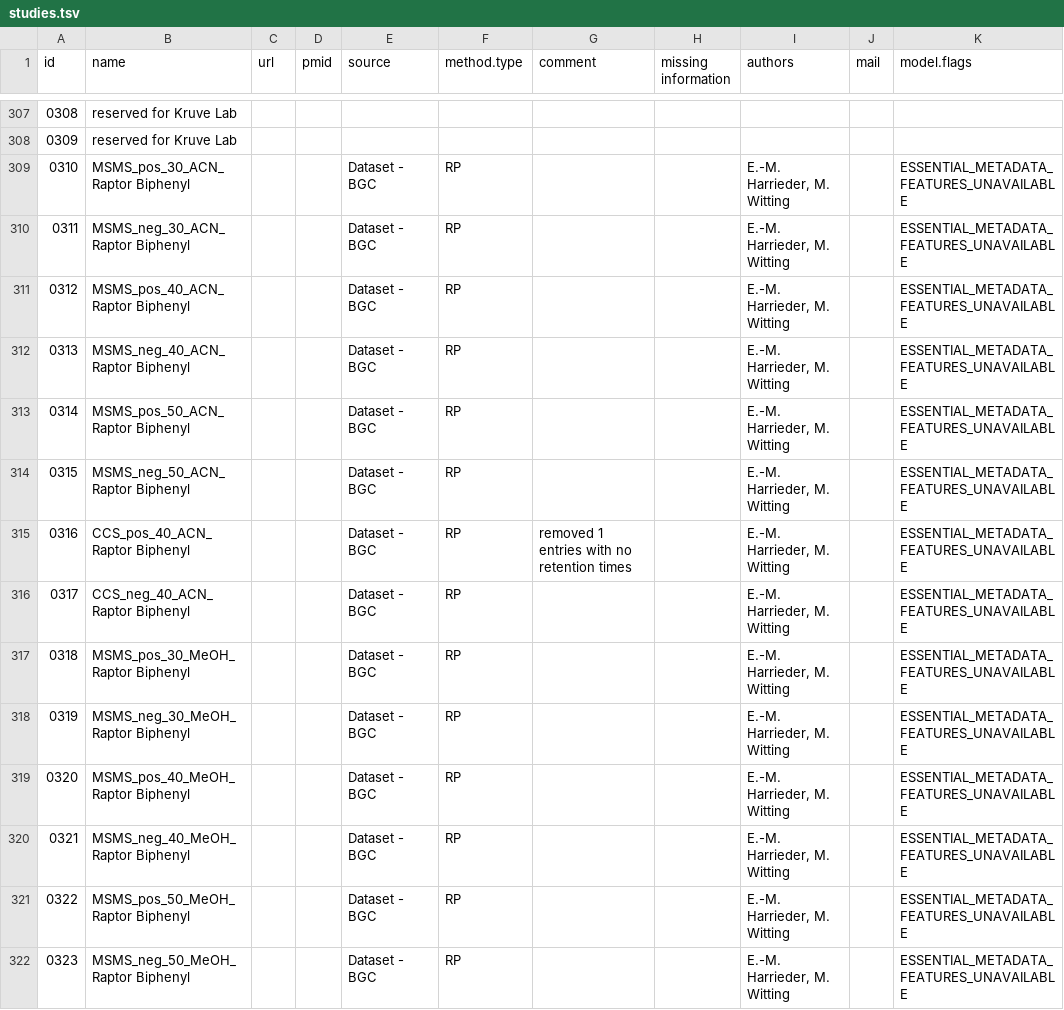
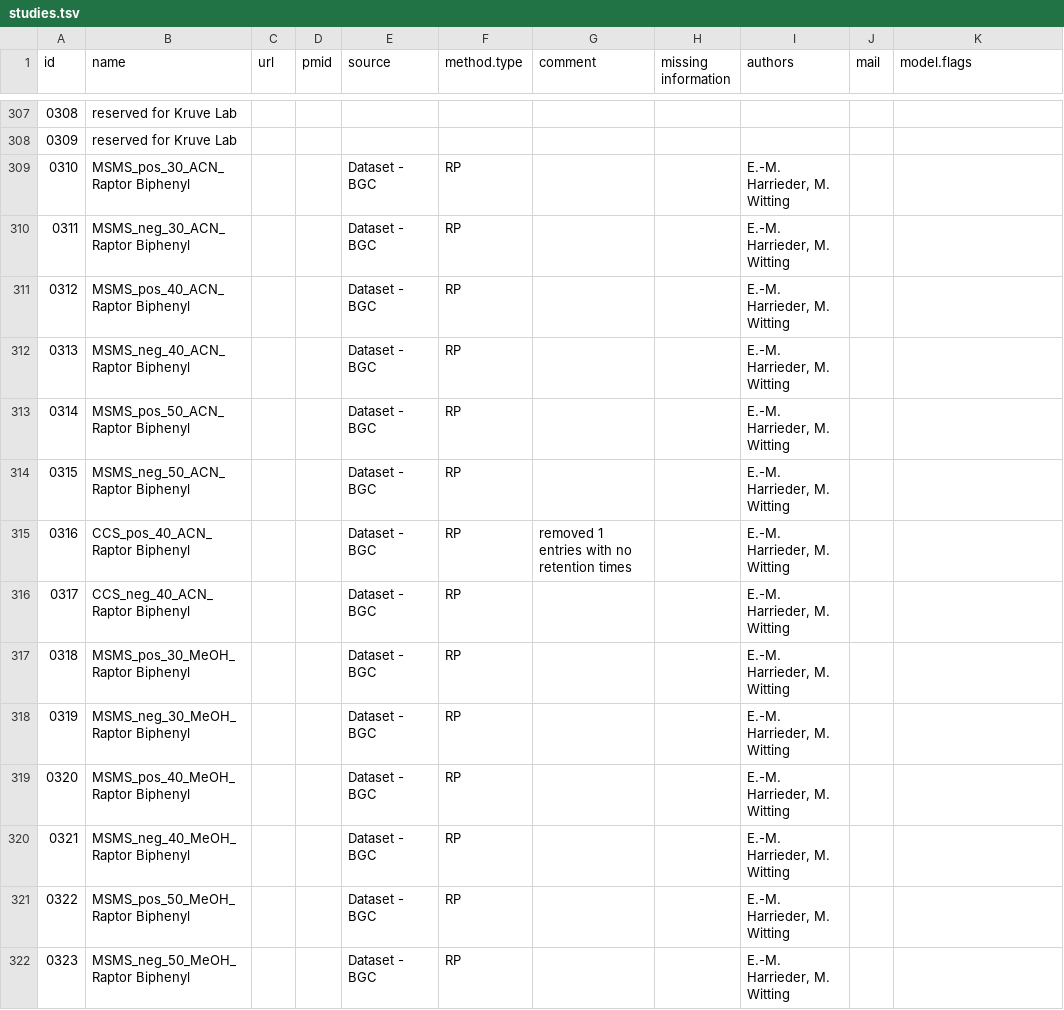
Before and after one commit to michaelwitting/RepoRT, a TSV file: processed_data/studies.tsv, drawn as a sheet; only a part is shown, gaps mark what is left out; the diff covers the shown part only.

```diff
--- a/processed_data/studies.tsv
+++ b/processed_data/studies.tsv
@@ -308,15 +308,15 @@ id	name	url	pmid	source	method.type	comment	missing information	authors	mail	mod
 0309	reserved for Kruve Lab									
-0310	MSMS_pos_30_ACN_Raptor Biphenyl			Dataset - BGC	RP			E.-M. Harrieder, M. Witting		ESSENTIAL_METADATA_FEATURES_UNAVAILABLE
-0311	MSMS_neg_30_ACN_Raptor Biphenyl			Dataset - BGC	RP			E.-M. Harrieder, M. Witting		ESSENTIAL_METADATA_FEATURES_UNAVAILABLE
-0312	MSMS_pos_40_ACN_Raptor Biphenyl			Dataset - BGC	RP			E.-M. Harrieder, M. Witting		ESSENTIAL_METADATA_FEATURES_UNAVAILABLE
-0313	MSMS_neg_40_ACN_Raptor Biphenyl			Dataset - BGC	RP			E.-M. Harrieder, M. Witting		ESSENTIAL_METADATA_FEATURES_UNAVAILABLE
-0314	MSMS_pos_50_ACN_Raptor Biphenyl			Dataset - BGC	RP			E.-M. Harrieder, M. Witting		ESSENTIAL_METADATA_FEATURES_UNAVAILABLE
-0315	MSMS_neg_50_ACN_Raptor Biphenyl			Dataset - BGC	RP			E.-M. Harrieder, M. Witting		ESSENTIAL_METADATA_FEATURES_UNAVAILABLE
-0316	CCS_pos_40_ACN_Raptor Biphenyl			Dataset - BGC	RP	removed 1 entries with no retention times		E.-M. Harrieder, M. Witting		ESSENTIAL_METADATA_FEATURES_UNAVAILABLE
-0317	CCS_neg_40_ACN_Raptor Biphenyl			Dataset - BGC	RP			E.-M. Harrieder, M. Witting		ESSENTIAL_METADATA_FEATURES_UNAVAILABLE
-0318	MSMS_pos_30_MeOH_Raptor Biphenyl			Dataset - BGC	RP			E.-M. Harrieder, M. Witting		ESSENTIAL_METADATA_FEATURES_UNAVAILABLE
-0319	MSMS_neg_30_MeOH_Raptor Biphenyl			Dataset - BGC	RP			E.-M. Harrieder, M. Witting		ESSENTIAL_METADATA_FEATURES_UNAVAILABLE
-0320	MSMS_pos_40_MeOH_Raptor Biphenyl			Dataset - BGC	RP			E.-M. Harrieder, M. Witting		ESSENTIAL_METADATA_FEATURES_UNAVAILABLE
-0321	MSMS_neg_40_MeOH_Raptor Biphenyl			Dataset - BGC	RP			E.-M. Harrieder, M. Witting		ESSENTIAL_METADATA_FEATURES_UNAVAILABLE
-0322	MSMS_pos_50_MeOH_Raptor Biphenyl			Dataset - BGC	RP			E.-M. Harrieder, M. Witting		ESSENTIAL_METADATA_FEATURES_UNAVAILABLE
-0323	MSMS_neg_50_MeOH_Raptor Biphenyl			Dataset - BGC	RP			E.-M. Harrieder, M. Witting		ESSENTIAL_METADATA_FEATURES_UNAVAILABLE
+0310	MSMS_pos_30_ACN_Raptor Biphenyl			Dataset - BGC	RP			E.-M. Harrieder, M. Witting		
+0311	MSMS_neg_30_ACN_Raptor Biphenyl			Dataset - BGC	RP			E.-M. Harrieder, M. Witting		
+0312	MSMS_pos_40_ACN_Raptor Biphenyl			Dataset - BGC	RP			E.-M. Harrieder, M. Witting		
+0313	MSMS_neg_40_ACN_Raptor Biphenyl			Dataset - BGC	RP			E.-M. Harrieder, M. Witting		
+0314	MSMS_pos_50_ACN_Raptor Biphenyl			Dataset - BGC	RP			E.-M. Harrieder, M. Witting		
+0315	MSMS_neg_50_ACN_Raptor Biphenyl			Dataset - BGC	RP			E.-M. Harrieder, M. Witting		
+0316	CCS_pos_40_ACN_Raptor Biphenyl			Dataset - BGC	RP	removed 1 entries with no retention times		E.-M. Harrieder, M. Witting		
+0317	CCS_neg_40_ACN_Raptor Biphenyl			Dataset - BGC	RP			E.-M. Harrieder, M. Witting		
+0318	MSMS_pos_30_MeOH_Raptor Biphenyl			Dataset - BGC	RP			E.-M. Harrieder, M. Witting		
+0319	MSMS_neg_30_MeOH_Raptor Biphenyl			Dataset - BGC	RP			E.-M. Harrieder, M. Witting		
+0320	MSMS_pos_40_MeOH_Raptor Biphenyl			Dataset - BGC	RP			E.-M. Harrieder, M. Witting		
+0321	MSMS_neg_40_MeOH_Raptor Biphenyl			Dataset - BGC	RP			E.-M. Harrieder, M. Witting		
+0322	MSMS_pos_50_MeOH_Raptor Biphenyl			Dataset - BGC	RP			E.-M. Harrieder, M. Witting		
+0323	MSMS_neg_50_MeOH_Raptor Biphenyl			Dataset - BGC	RP			E.-M. Harrieder, M. Witting		
```
Also changed, not shown: 110 edited cells elsewhere in this file, 1 other file.
